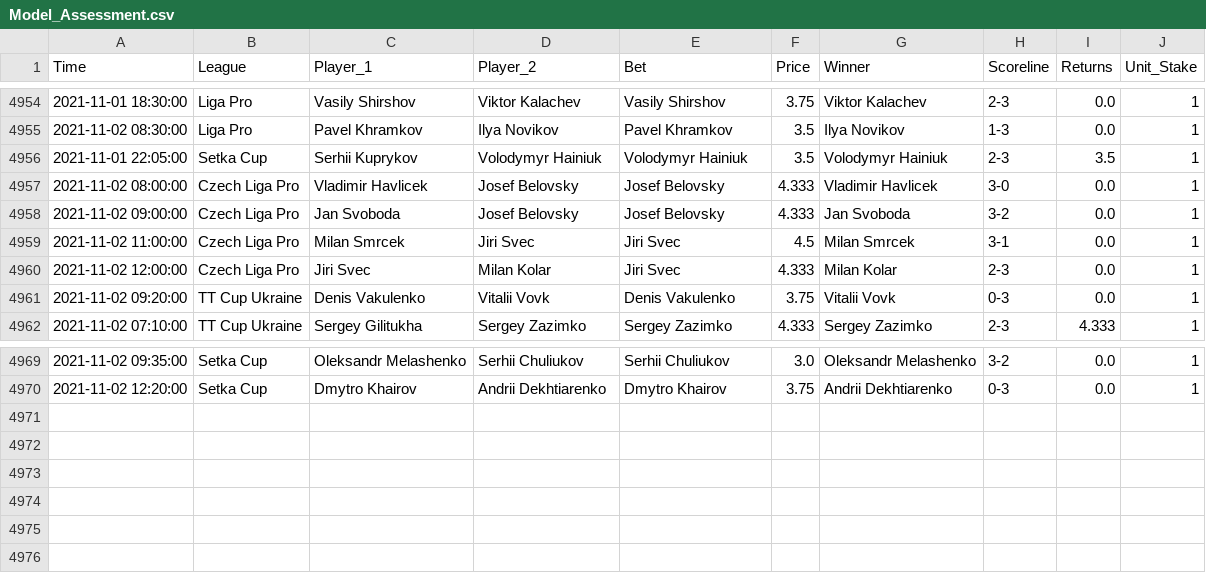
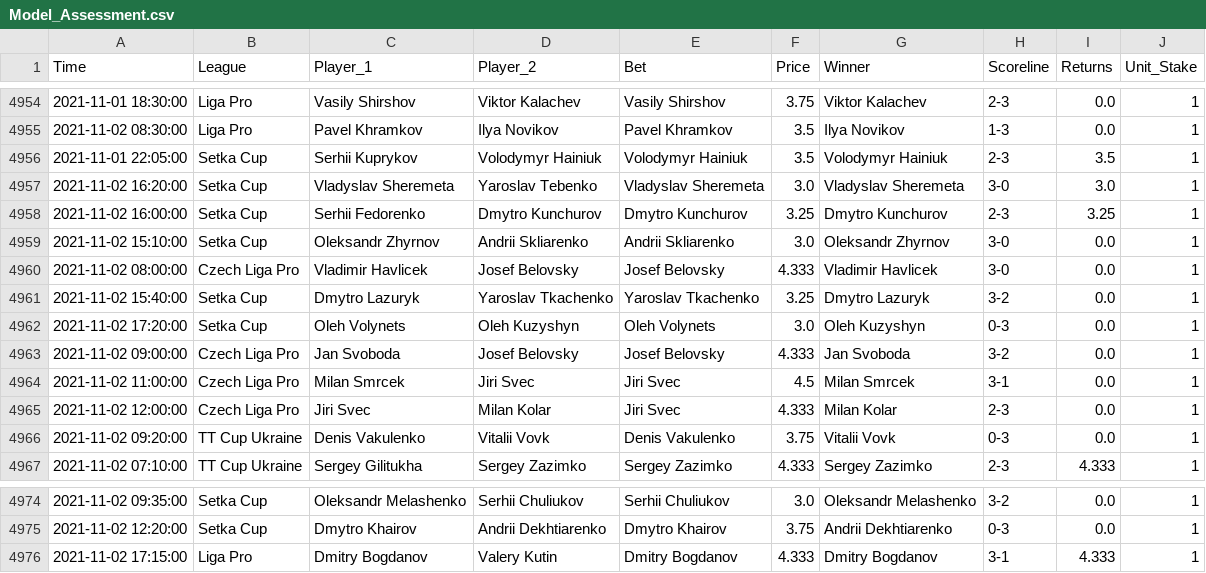
Before and after one commit to tomfothergill/tabletennis, a CSV file: Model_Assessment.csv, drawn as a sheet; only a part is shown, gaps mark what is left out; the diff names each change by its address in the sheet, - before the commit and + after, or states it on an @@ line.

Commit message:
committing files

```diff
--- a/Model_Assessment.csv
+++ b/Model_Assessment.csv
+row 4957: 2021-11-02 16:20:00 | Setka Cup | Vladyslav Sheremeta | Yaroslav Tebenko | Vladyslav Sheremeta | 3.0 | Vladyslav Sheremeta | 3-0 | 3.0 | 1
+row 4958: 2021-11-02 16:00:00 | Setka Cup | Serhii Fedorenko | Dmytro Kunchurov | Dmytro Kunchurov | 3.25 | Dmytro Kunchurov | 2-3 | 3.25 | 1
+row 4959: 2021-11-02 15:10:00 | Setka Cup | Oleksandr Zhyrnov | Andrii Skliarenko | Andrii Skliarenko | 3.0 | Oleksandr Zhyrnov | 3-0 | 0.0 | 1
+row 4961: 2021-11-02 15:40:00 | Setka Cup | Dmytro Lazuryk | Yaroslav Tkachenko | Yaroslav Tkachenko | 3.25 | Dmytro Lazuryk | 3-2 | 0.0 | 1
+row 4962: 2021-11-02 17:20:00 | Setka Cup | Oleh Volynets | Oleh Kuzyshyn | Oleh Volynets | 3.0 | Oleh Kuzyshyn | 0-3 | 0.0 | 1
+row 4976: 2021-11-02 17:15:00 | Liga Pro | Dmitry Bogdanov | Valery Kutin | Dmitry Bogdanov | 4.333 | Dmitry Bogdanov | 3-1 | 4.333 | 1
```
